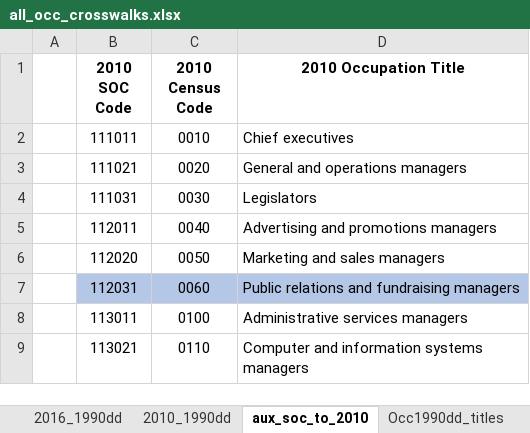
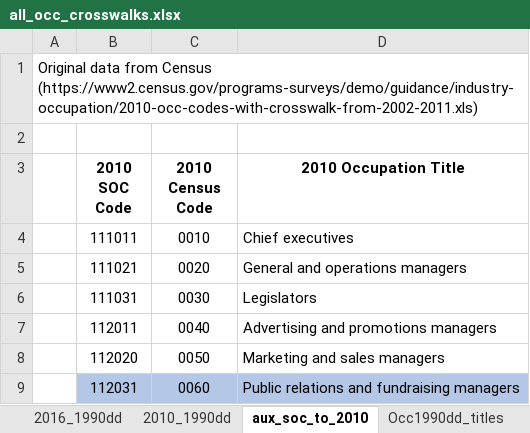
Before and after one commit to julicaunedo/Occupational_Exposure_to_CETC, an Excel workbook: empirics/rawdata/Crosswalks/all_occ_crosswalks.xlsx, sheet aux_soc_to_2010, drawn as a sheet; only a part is shown; the shorter side is filled out with more unchanged rows; values as stored, in another font and other column widths than the file's, no borders; the diff names each change by its address in the sheet, - before the commit and + after, or states it on an @@ line.

```diff
--- a/empirics/rawdata/Crosswalks/all_occ_crosswalks.xlsx (sheet aux_soc_to_2010)
+++ b/empirics/rawdata/Crosswalks/all_occ_crosswalks.xlsx (sheet aux_soc_to_2010)
+row 1: Original data from Census (https://www2.census.gov/programs-surveys/demo/guidance/industry-occupation/2010-occ-codes-with-crosswalk-from-2002-2011.xls)
+row 2: (empty)
```
Also changed, not shown: sheet Occ1990dd_titles, sheet 2010_1990dd, other sheet tabs, 3 other files.
